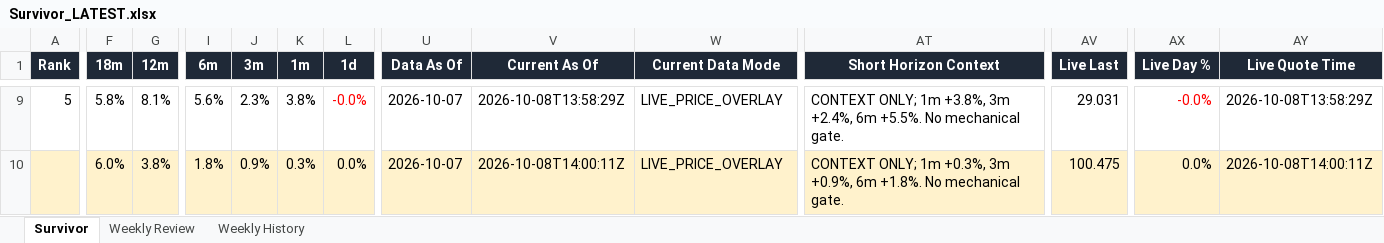
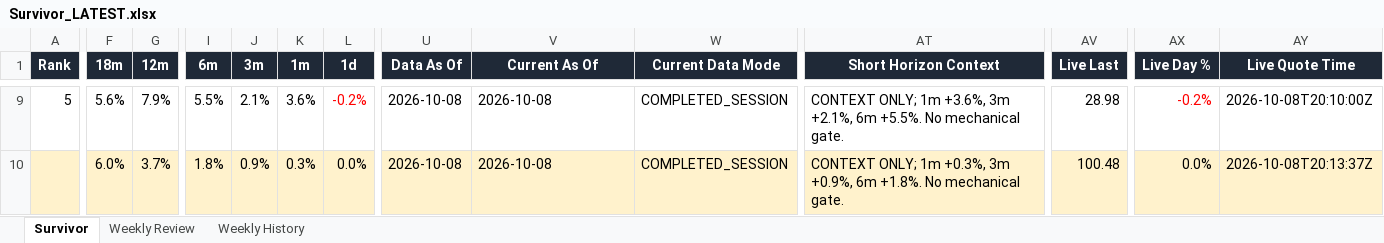
Before and after one commit to DarkMoonv1/NEFTy, an Excel workbook: Survivor_LATEST.xlsx, sheet Survivor, drawn as a sheet; only a part is shown, gaps mark what is left out; values as stored, in another font and other column widths than the file's, no borders; the diff covers the shown part only; the diff names each change by its address in the sheet, - before the commit and + after, or states it on an @@ line.

Commit message:
Update Survivor_LATEST.xlsx

```diff
--- a/Survivor_LATEST.xlsx (sheet Survivor)
+++ b/Survivor_LATEST.xlsx (sheet Survivor)
-F9 (18m): 5.8%
+F9 (18m): 5.6%
-G9 (12m): 8.1%
+G9 (12m): 7.9%
-I9 (6m): 5.6%
+I9 (6m): 5.5%
-J9 (3m): 2.3%
+J9 (3m): 2.1%
-K9 (1m): 3.8%
+K9 (1m): 3.6%
-L9 (1d): -0.0%
+L9 (1d): -0.2%
-U9:U10 (Data As Of): 2026-10-07
+U9:U10 (Data As Of): 2026-10-08
-V9 (Current As Of): 2026-10-08T13:58:29Z
+V9 (Current As Of): 2026-10-08
-W9:W10 (Current Data Mode): LIVE_PRICE_OVERLAY
+W9:W10 (Current Data Mode): COMPLETED_SESSION
-AT9 (Short Horizon Context): …ONLY; 1m +3.8%, 3m +2.4%, 6m +5.5%.…
+AT9 (Short Horizon Context): …ONLY; 1m +3.6%, 3m +2.1%, 6m +5.5%.…
-AV9 (Live Last): 29.031
+AV9 (Live Last): 28.98
-AX9 (Live Day %): -0.0%
+AX9 (Live Day %): -0.2%
-AY9 (Live Quote Time): 2026-10-08T13:58:29Z
+AY9 (Live Quote Time): 2026-10-08T20:10:00Z
-G10 (12m): 3.8%
+G10 (12m): 3.7%
-V10 (Current As Of): 2026-10-08T14:00:11Z
+V10 (Current As Of): 2026-10-08
-AV10 (Live Last): 100.475
+AV10 (Live Last): 100.48
-AY10 (Live Quote Time): 2026-10-08T14:00:11Z
+AY10 (Live Quote Time): 2026-10-08T20:13:37Z
```
Also changed, not shown: 86 edited cells and cell formats elsewhere in this sheet, sheet Weekly Review.
